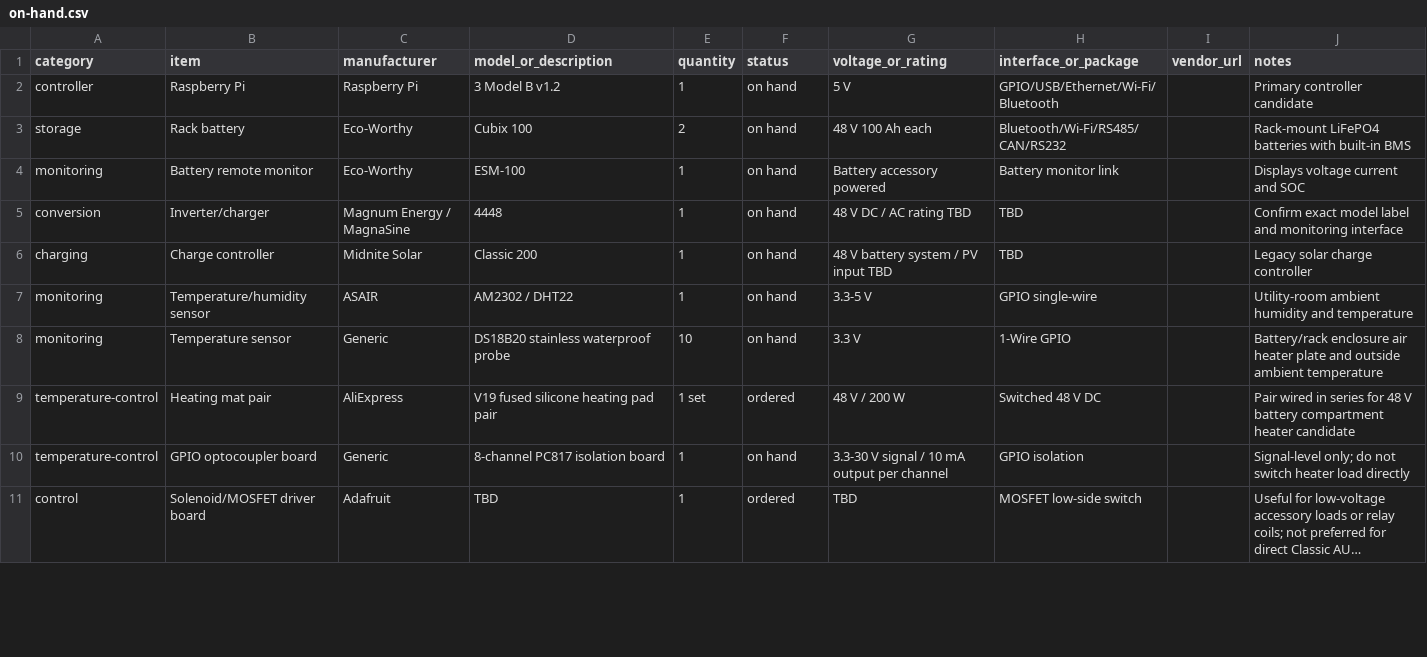
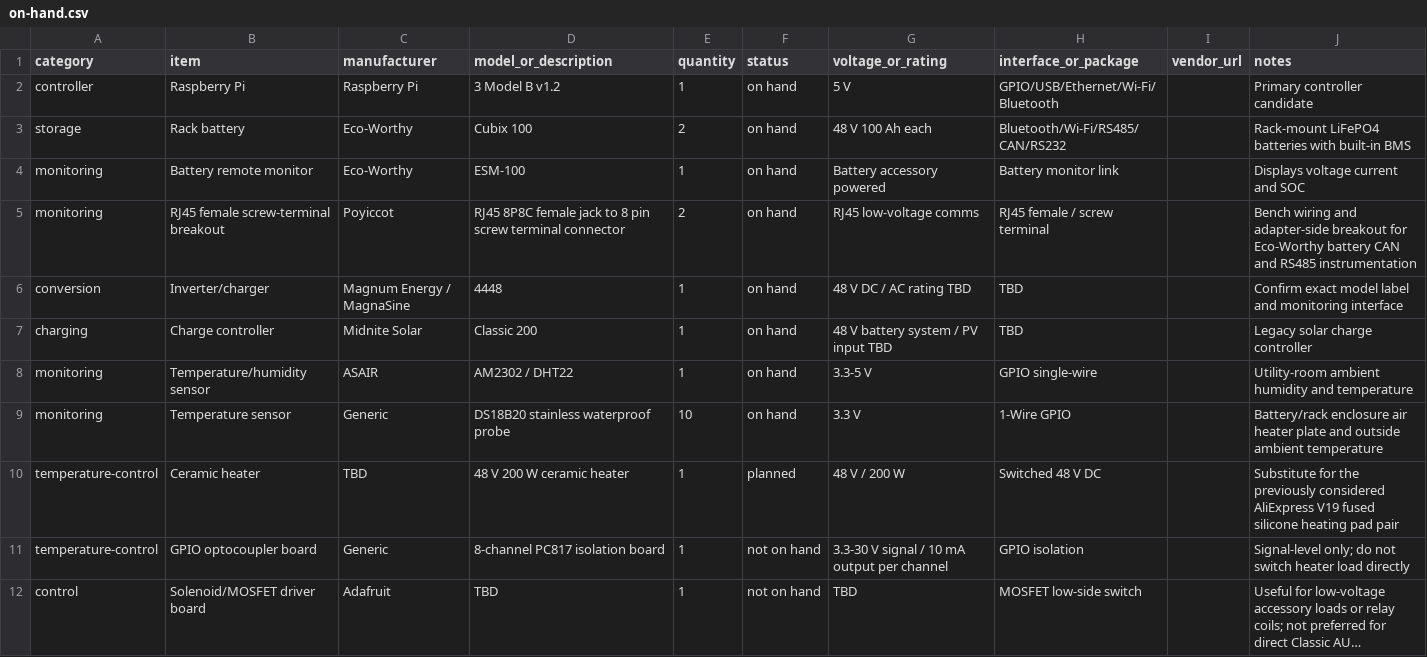
Before and after one commit to finitor/power-system, a CSV file: hardware/on-hand.csv, drawn as a sheet; only a part is shown; long unchanged cells end in …; addresses are those after the commit; the diff covers the shown part only; the diff names each change by its address in the sheet, - before the commit and + after, or states it on an @@ line.

Commit message:
Add ambient probe instrumentation display

```diff
--- a/hardware/on-hand.csv
+++ b/hardware/on-hand.csv
+row 5: monitoring | RJ45 female screw-terminal breakout | Poyiccot | RJ45 8P8C female jack to 8 pin screw terminal connector | 2 | on hand | RJ45 low-voltage comms | RJ45 female / screw terminal |  | Bench wiring and adapter-side breakout for Eco-Worthy battery CAN and RS485 instrumentation
-B10 (item): Heating mat pair
+B10 (item): Ceramic heater
-C10 (manufacturer): AliExpress
+C10 (manufacturer): TBD
-D10 (model_or_description): V19 fused silicone heating pad pair
+D10 (model_or_description): 48 V 200 W ceramic heater
-E10 (quantity): 1 set
+E10 (quantity): 1
-F10 (status): ordered
+F10 (status): planned
-J10 (notes): Pair wired in series for 48 V battery compartment heater candidate
+J10 (notes): Substitute for the previously considered AliExpress V19 fused silicone heating pad pair
-F11 (status): on hand
+F11 (status): not on hand
-F12 (status): ordered
+F12 (status): not on hand
```
Also changed, not shown: 9 edited cells elsewhere in this file, hardware/bom.csv, 14 other files.
